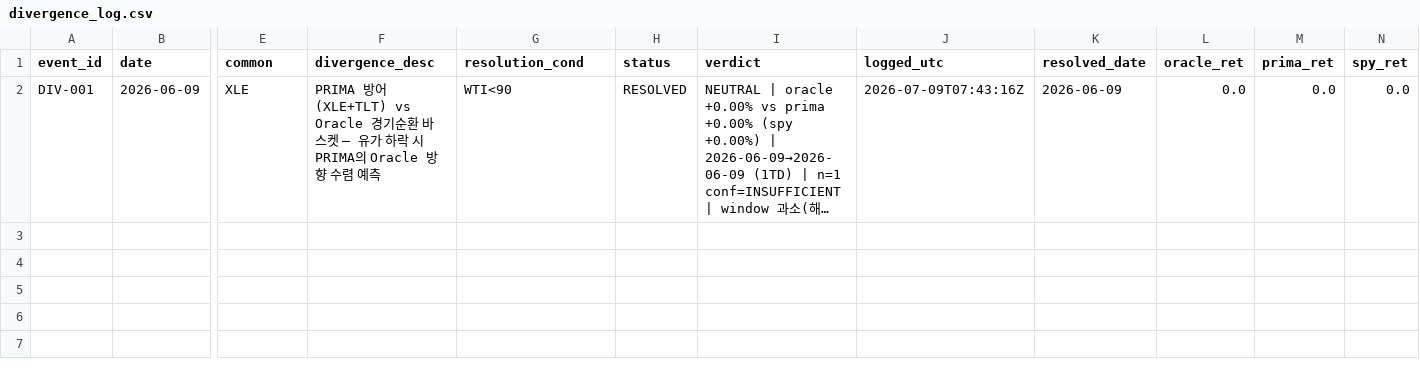
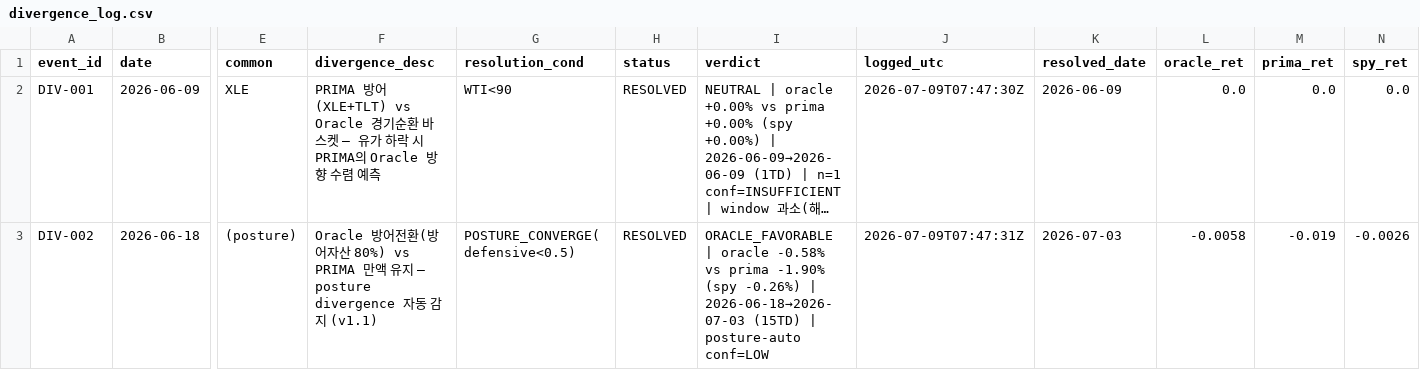
Before and after one commit to daifulee/argus-public-data, a CSV file: oracle/divergence_log.csv, drawn as a sheet; only a part is shown, gaps mark what is left out; long unchanged cells end in …; rows hold the shown columns only; the diff names each change by its address in the sheet, - before the commit and + after, or states it on an @@ line.

Commit message:
🦅 Brief update: oracle/divergence_log.csv

```diff
--- a/oracle/divergence_log.csv
+++ b/oracle/divergence_log.csv
-J2 (logged_utc): 2026-07-09T07:43:16Z
+J2 (logged_utc): 2026-07-09T07:47:30Z
+row 3: DIV-002 | 2026-06-18 | (posture) | Oracle 방어전환(방어자산 80%) vs PRIMA 만액 유지 — posture divergence 자동 감지 (v1.1) | POSTURE_CONVERGE(defensive<0.5) | RESOLVED | ORACLE_FAVORABLE | oracle -0.58% vs prima -1.90% (spy -0.26%) | 2026-06-18→2026-07-03 (15TD) | posture-auto conf=LOW | 2026-07-09T07:47:31Z | 2026-07-03 | -0.0058 | -0.019 | -0.0026
```
